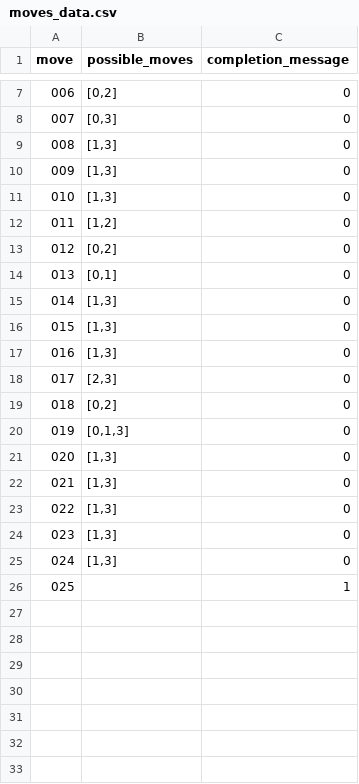
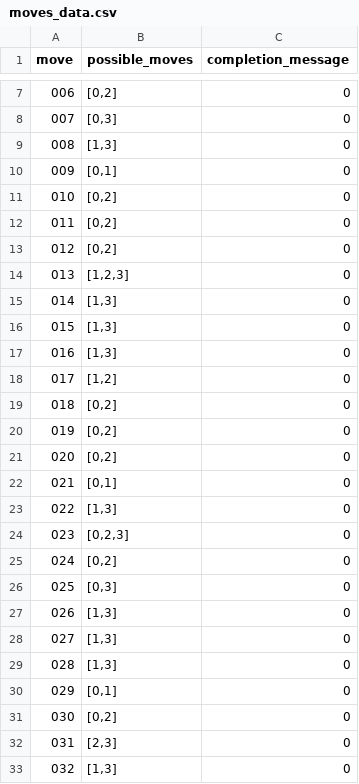
Before and after one commit to Hispalus1/AI-torch, a CSV file: rust-maze/moves_data.csv, drawn as a sheet; only a part is shown, gaps mark what is left out; removed rows and columns are numbered as before the commit, all else as after; the diff names each change by its address in the sheet, - before the commit and + after, or states it on an @@ line.

Commit message:
resizing maze

```diff
--- a/rust-maze/moves_data.csv
+++ b/rust-maze/moves_data.csv
+row 10: 009 | [0,1] | 0
@@ row 19 moved to row 11: 010 @@
+row 12: 011 | [0,2] | 0
+row 13: 012 | [0,2] | 0
+row 14: 013 | [1,2,3] | 0
@@ row 22 moved to row 15: 014 @@
@@ column A (move) renumbered between rows 16 and 33 @@
+row 20: 019 | [0,2] | 0
+row 21: 020 | [0,2] | 0
+row 24: 023 | [0,2,3] | 0
+row 25: 024 | [0,2] | 0
+row 26: 025 | [0,3] | 0
+row 30: 029 | [0,1] | 0
+row 31: 030 | [0,2] | 0
-row 20: 019 | [0,1,3] | 0
-row 24: 023 | [1,3] | 0
-row 25: 024 | [1,3] | 0
-row 26: 025 |  | 1
```
Also changed, not shown: 3 other files.
